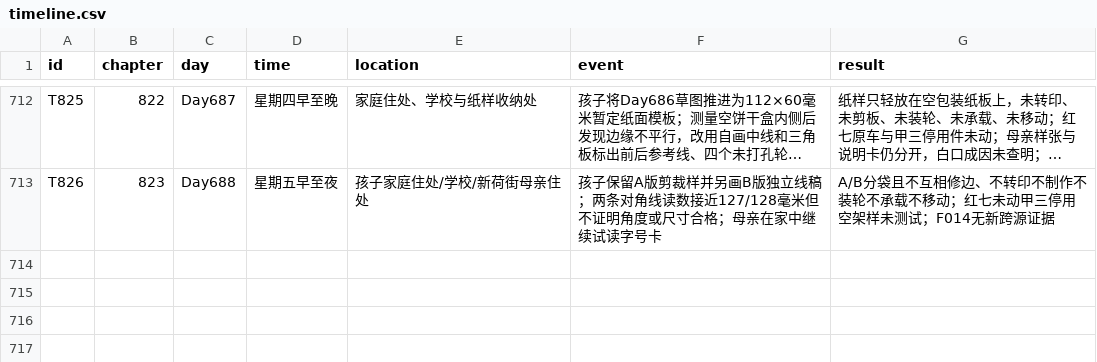
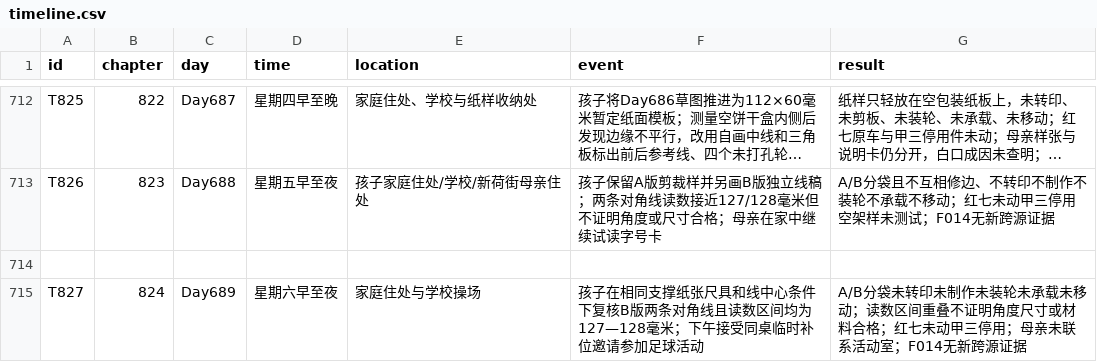
Before and after one commit to GcMin/fanqie-novel, a CSV file: memory/timeline.csv, drawn as a sheet; only a part is shown, gaps mark what is left out; long unchanged cells end in …; the diff names each change by its address in the sheet, - before the commit and + after, or states it on an @@ line.

```diff
--- a/memory/timeline.csv
+++ b/memory/timeline.csv
+row 714: (empty)
+row 715: T827 | 824 | Day689 | 星期六早至夜 | 家庭住处与学校操场 | 孩子在相同支撑纸张尺具和线中心条件下复核B版两条对角线且读数区间均为127—128毫米；下午接受同桌临时补位邀请参加足球活动 | A/B分袋未转印未制作未装轮未承载未移动；读数区间重叠不证明角度尺寸或材料合格；红七未动甲三停用；母亲未联系活动室；F014无新跨源证据
```
Also changed, not shown: memory/foreshadowing.csv, plans/chapter_plan.csv, 11 other files.
